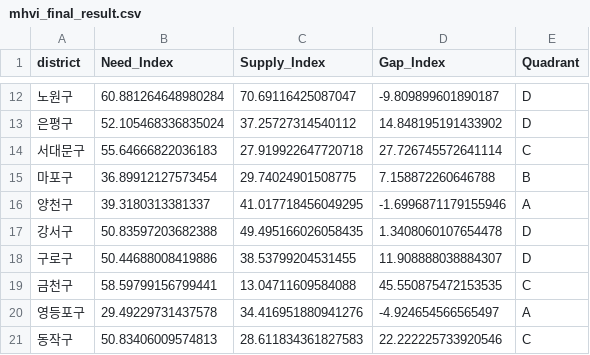
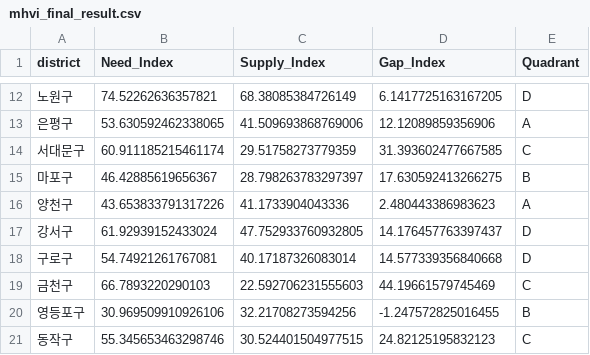
Before and after one commit to kmj060703/python_ws, a CSV file: data/outputs/tables/mhvi_final_result.csv, drawn as a sheet; only a part is shown, gaps mark what is left out; the diff covers the shown part only.

```diff
--- a/data/outputs/tables/mhvi_final_result.csv
+++ b/data/outputs/tables/mhvi_final_result.csv
@@ -12,10 +12,10 @@
-노원구,60.881264648980284,70.69116425087047,-9.809899601890187,D
-은평구,52.105468336835024,37.25727314540112,14.848195191433902,D
-서대문구,55.64666822036183,27.919922647720718,27.726745572641114,C
-마포구,36.89912127573454,29.74024901508775,7.158872260646788,B
-양천구,39.3180313381337,41.017718456049295,-1.6996871179155946,A
-강서구,50.83597203682388,49.495166026058435,1.3408060107654478,D
-구로구,50.44688008419886,38.53799204531455,11.908888038884307,D
-금천구,58.59799156799441,13.04711609584088,45.550875472153535,C
-영등포구,29.49229731437578,34.416951880941276,-4.924654566565497,A
-동작구,50.83406009574813,28.611834361827583,22.222225733920546,C
+노원구,74.52262636357821,68.38085384726149,6.1417725163167205,D
+은평구,53.630592462338065,41.509693868769006,12.12089859356906,A
+서대문구,60.911185215461174,29.51758273779359,31.393602477667585,C
+마포구,46.42885619656367,28.798263783297397,17.630592413266275,B
+양천구,43.653833791317226,41.1733904043336,2.480443386983623,A
+강서구,61.92939152433024,47.752933760932805,14.176457763397437,D
+구로구,54.74921261767081,40.17187326083014,14.577339356840668,D
+금천구,66.7893220290103,22.592706231555603,44.19661579745469,C
+영등포구,30.969509910926106,32.21708273594256,-1.247572825016455,B
+동작구,55.345653463298746,30.524401504977515,24.82125195832123,C
```
Also changed, not shown: 47 edited cells elsewhere in this file, data/outputs/tables/ai_blindspot_ranking.csv, data/outputs/tables/ai_blindspot_shap.csv, 15 other files.
